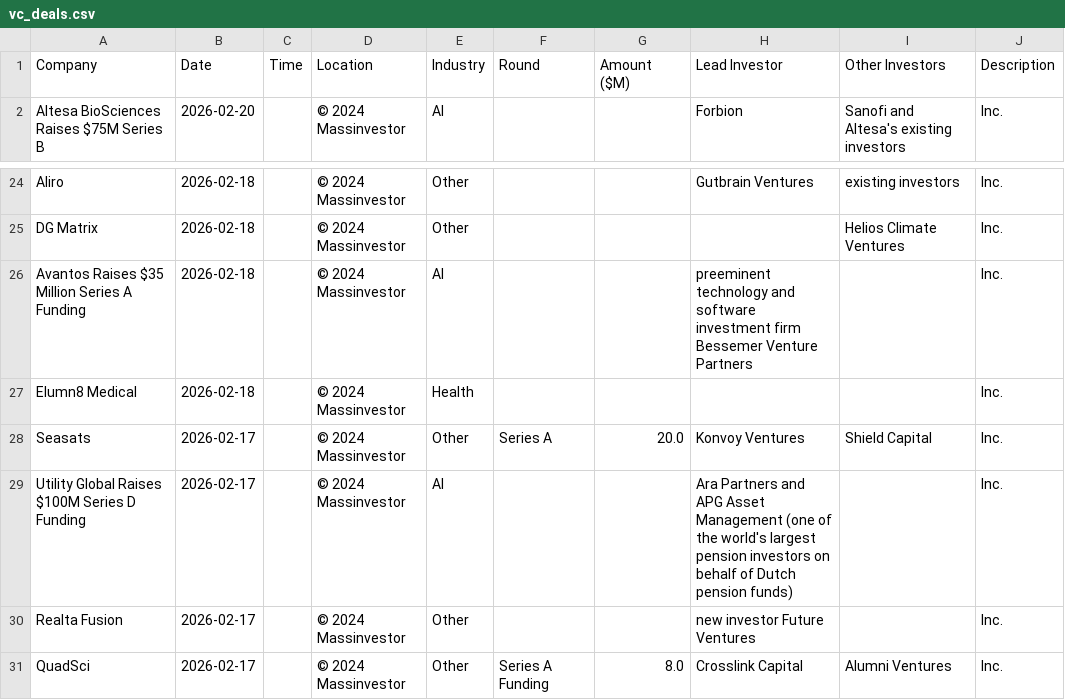
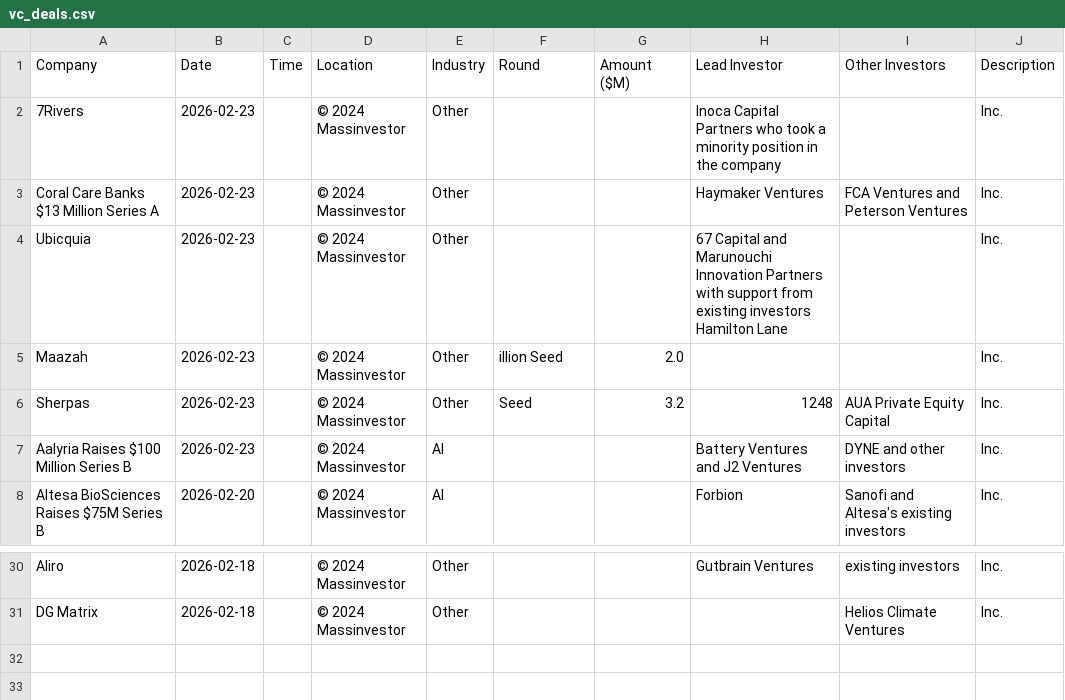
Before and after one commit to msingh6383/vcdeals, a CSV file: vc_deals.csv, drawn as a sheet; only a part is shown, gaps mark what is left out.

```diff
--- a/vc_deals.csv
+++ b/vc_deals.csv
@@ -1,2 +1,8 @@
 Company,Date,Time,Location,Industry,Round,Amount ($M),Lead Investor,Other Investors,Description
+7Rivers,2026-02-23,,© 2024 Massinvestor,Other,,,Inoca Capital Partners who took a minority position in the company,,Inc.
+Coral Care Banks $13 Million Series A,2026-02-23,,© 2024 Massinvestor,Other,,,Haymaker Ventures,FCA Ventures and Peterson Ventures,Inc.
+Ubicquia,2026-02-23,,© 2024 Massinvestor,Other,,,67 Capital and Marunouchi Innovation Partners with support from existing investors Hamilton Lane,,Inc.
+Maazah,2026-02-23,,© 2024 Massinvestor,Other,illion Seed,2.0,,,Inc.
+Sherpas,2026-02-23,,© 2024 Massinvestor,Other,Seed,3.2,1248,AUA Private Equity Capital,Inc.
+Aalyria Raises $100 Million Series B,2026-02-23,,© 2024 Massinvestor,AI,,,Battery Ventures and J2 Ventures,DYNE and other investors,Inc.
 Altesa BioSciences Raises $75M Series B,2026-02-20,,© 2024 Massinvestor,AI,,,Forbion,Sanofi and Altesa's existing investors,Inc.
@@ -25,7 +31 @@ Aliro,2026-02-18,,© 2024 Massinvestor,Other,,,Gutbrain Ventures,existing invest
 DG Matrix,2026-02-18,,© 2024 Massinvestor,Other,,,,Helios Climate Ventures,Inc.
-Avantos Raises $35 Million Series A Funding,2026-02-18,,© 2024 Massinvestor,AI,,,preeminent technology and software investment firm Bessemer Venture Partners,,Inc.
-Elumn8 Medical,2026-02-18,,© 2024 Massinvestor,Health,,,,,Inc.
-Seasats,2026-02-17,,© 2024 Massinvestor,Other,Series A,20.0,Konvoy Ventures,Shield Capital,Inc.
-Utility Global Raises $100M Series D Funding,2026-02-17,,© 2024 Massinvestor,AI,,,Ara Partners and APG Asset Management (one of the world's largest pension investors on behalf of Dutch pension funds),,Inc.
-Realta Fusion,2026-02-17,,© 2024 Massinvestor,Other,,,new investor Future Ventures,,Inc.
-QuadSci,2026-02-17,,© 2024 Massinvestor,Other,Series A Funding,8.0,Crosslink Capital,Alumni Ventures,Inc.
```
Also changed, not shown: 1 other file.
